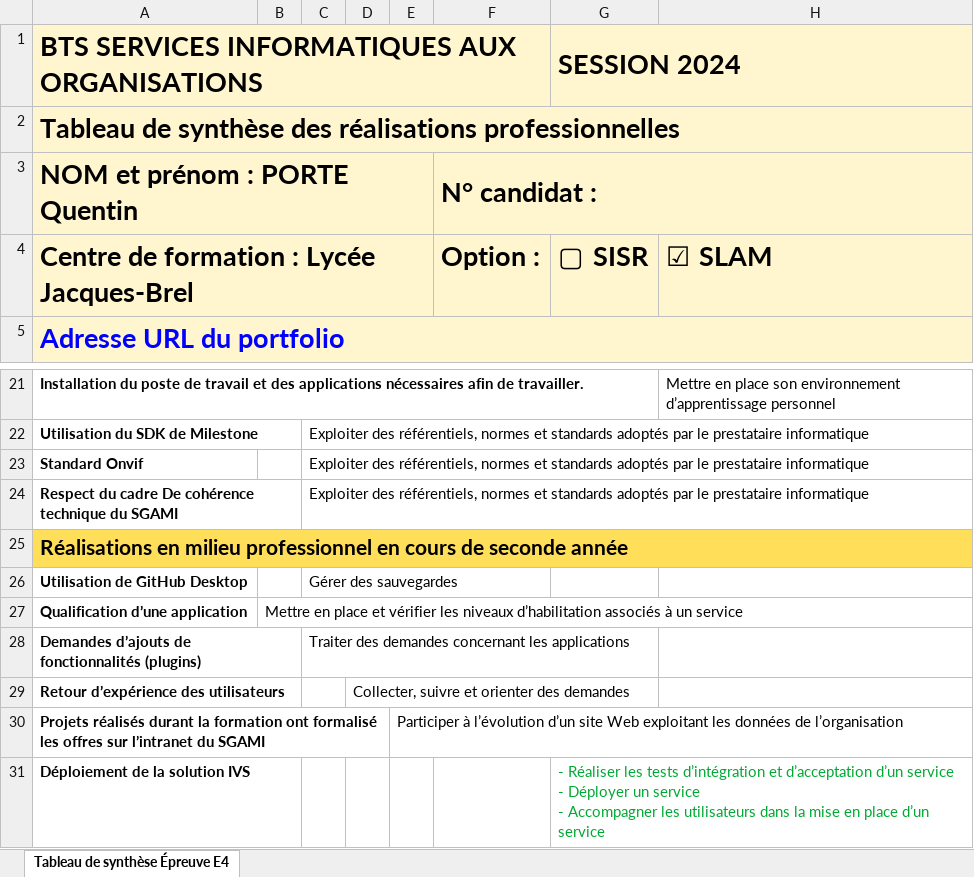
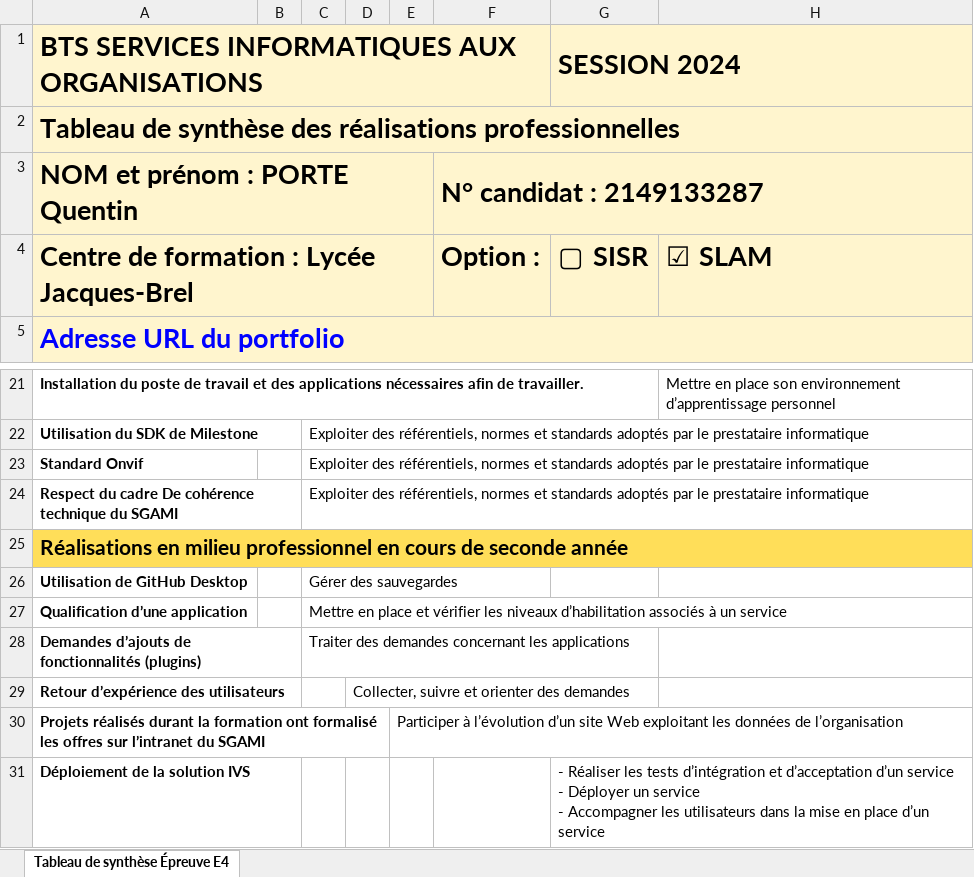
Before and after one commit to Quentdeux/Portfolio, an Excel workbook: Tableau_Compétences/BTS_SIO_Tableau_synthese.xlsx, sheet Tableau de synthèse Épreuve E4, drawn as a sheet; only a part is shown, gaps mark what is left out; values as stored, in another font and other column widths than the file's, no borders; the diff names each change by its address in the sheet, - before the commit and + after, or states it on an @@ line.

```diff
--- a/Tableau_Compétences/BTS_SIO_Tableau_synthese.xlsx (sheet Tableau de synthèse Épreuve E4)
+++ b/Tableau_Compétences/BTS_SIO_Tableau_synthese.xlsx (sheet Tableau de synthèse Épreuve E4)
-F3: N° candidat :
+F3: N° candidat : 2149133287
-B27: Mettre en place et vérifier les niveaux d’habilitation associés à un service
+B27: (empty)
-C27: (empty)
+C27: Mettre en place et vérifier les niveaux d’habilitation associés à un service
-G31 text colour: #00A933
+G31 text colour: black
```
Also changed, not shown: 6 other files.
